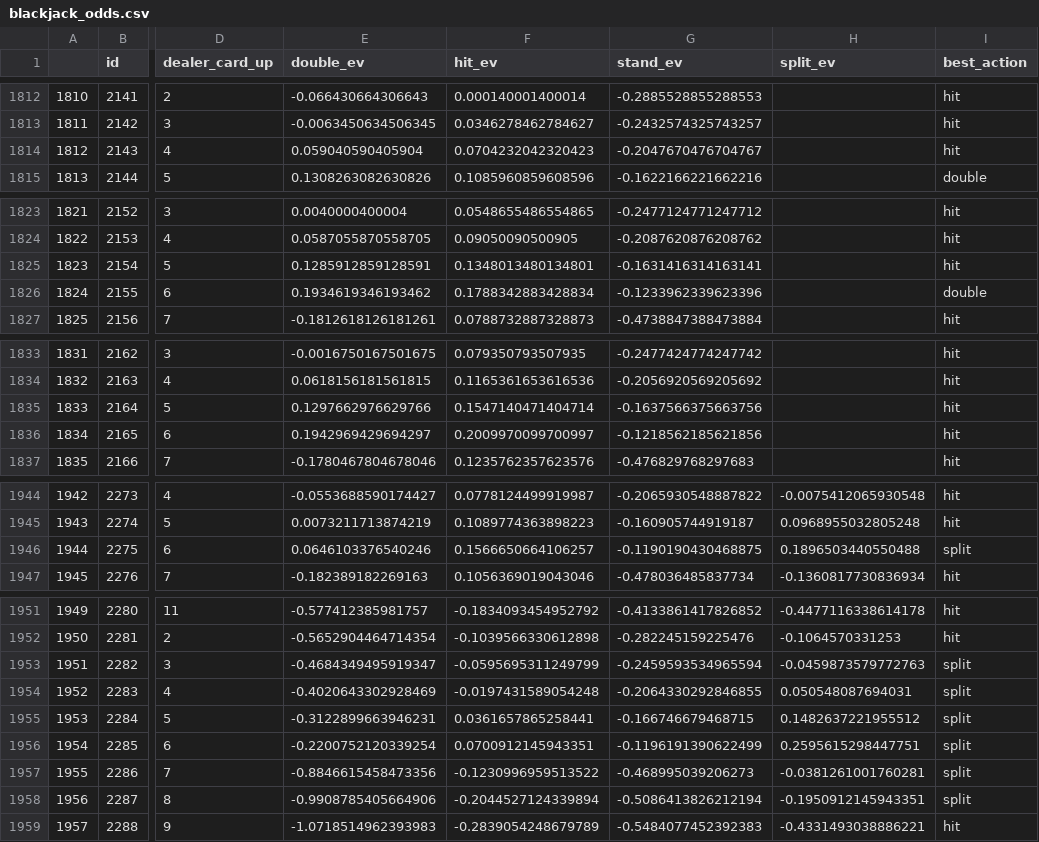
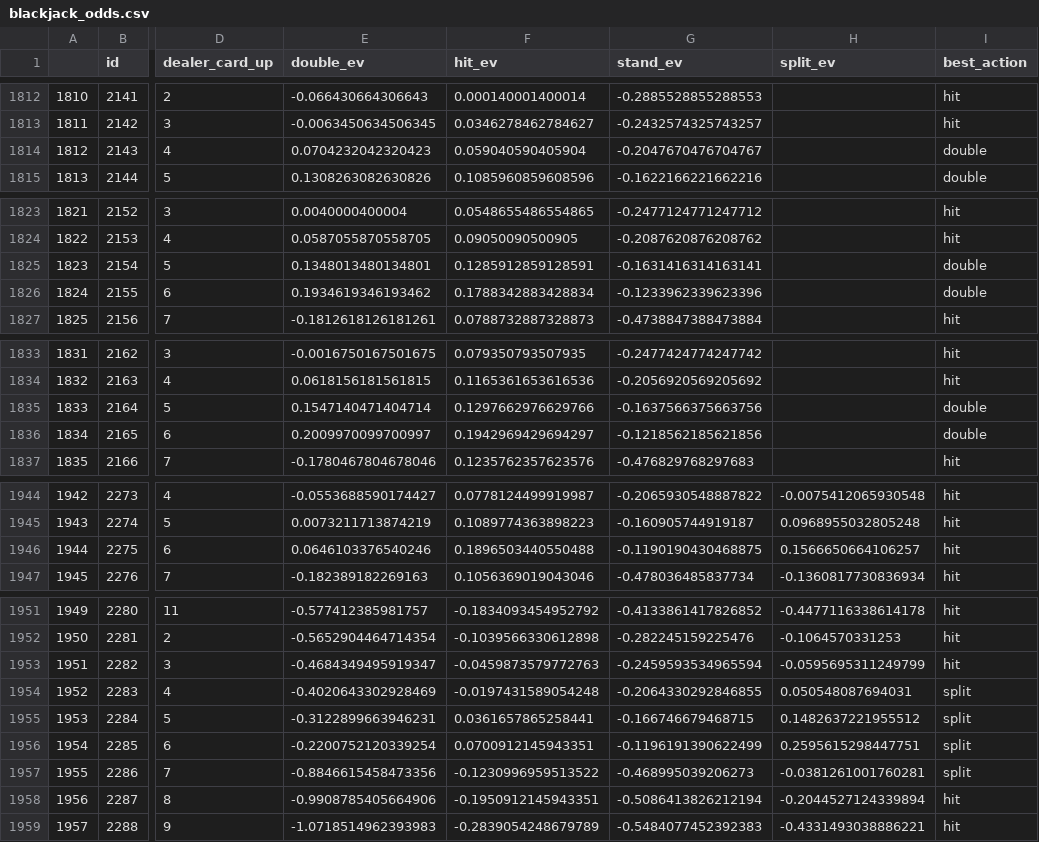
Before and after one commit to amarkules1/texas-holdem-dashboard, a CSV file: data/blackjack_odds.csv, drawn as a sheet; only a part is shown, gaps mark what is left out; the diff names each change by its address in the sheet, - before the commit and + after, or states it on an @@ line.

Commit message:
adjustments to T,F,1.5 strategy

```diff
--- a/data/blackjack_odds.csv
+++ b/data/blackjack_odds.csv
-E1814 (double_ev): 0.059040590405904
+E1814 (double_ev): 0.0704232042320423
-F1814 (hit_ev): 0.0704232042320423
+F1814 (hit_ev): 0.059040590405904
-I1814 (best_action): hit
+I1814 (best_action): double
-E1825 (double_ev): 0.1285912859128591
+E1825 (double_ev): 0.1348013480134801
-F1825 (hit_ev): 0.1348013480134801
+F1825 (hit_ev): 0.1285912859128591
-I1825 (best_action): hit
+I1825 (best_action): double
-E1835 (double_ev): 0.1297662976629766
+E1835 (double_ev): 0.1547140471404714
-F1835 (hit_ev): 0.1547140471404714
+F1835 (hit_ev): 0.1297662976629766
-I1835:I1836 (best_action): hit
+I1835:I1836 (best_action): double
-E1836 (double_ev): 0.1942969429694297
+E1836 (double_ev): 0.2009970099700997
-F1836 (hit_ev): 0.2009970099700997
+F1836 (hit_ev): 0.1942969429694297
-F1946 (hit_ev): 0.1566650664106257
+F1946 (hit_ev): 0.1896503440550488
-H1946 (split_ev): 0.1896503440550488
+H1946 (split_ev): 0.1566650664106257
-I1946 (best_action): split
+I1946 (best_action): hit
-F1953 (hit_ev): -0.0595695311249799
+F1953 (hit_ev): -0.0459873579772763
-H1953 (split_ev): -0.0459873579772763
+H1953 (split_ev): -0.0595695311249799
-I1953 (best_action): split
+I1953 (best_action): hit
-F1958 (hit_ev): -0.2044527124339894
+F1958 (hit_ev): -0.1950912145943351
-H1958 (split_ev): -0.1950912145943351
+H1958 (split_ev): -0.2044527124339894
-I1958 (best_action): split
+I1958 (best_action): hit
```
